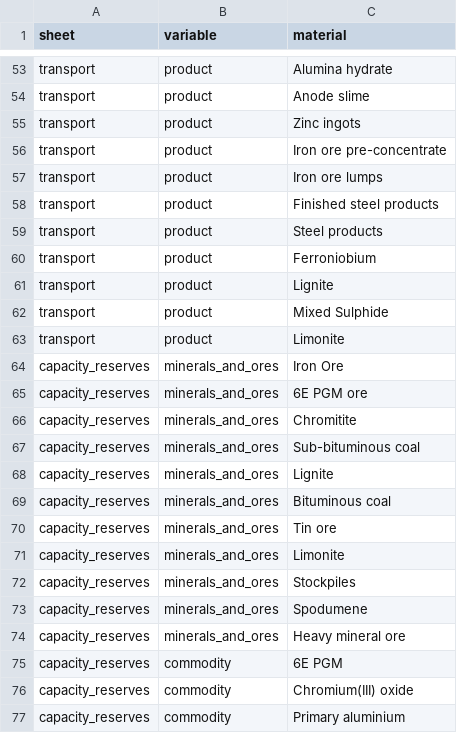
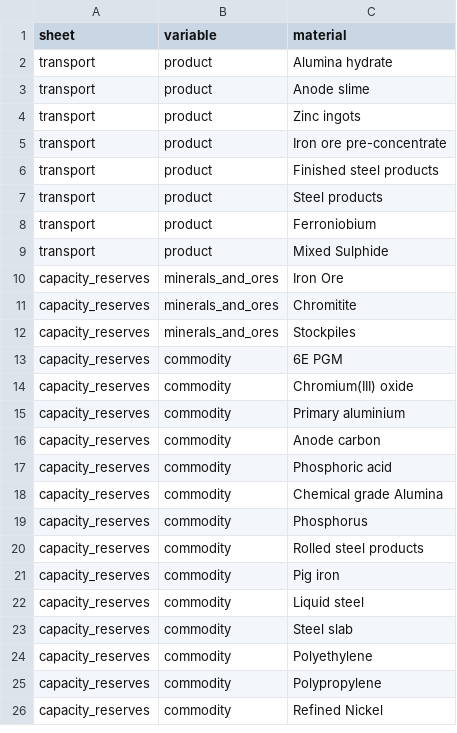
Before and after one commit to fineprint-global/compilation_mining_data, a CSV file: detailed_data/04_output/01_harmonization/01_no_match_tables/no_match_mat.csv, drawn as a sheet; only a part is shown, gaps mark what is left out; the shorter side is filled out with more unchanged rows; the diff covers the shown part only; the diff names each change by its address in the sheet, - before the commit and + after, or states it on an @@ line.

Commit message:
Added relevant missing IDs based on harmonization output + Changed all tables in all Rmd outputs from kable to DT + adjusted gitignore files because they didn't work properly

```diff
--- a/detailed_data/04_output/01_harmonization/01_no_match_tables/no_match_mat.csv
+++ b/detailed_data/04_output/01_harmonization/01_no_match_tables/no_match_mat.csv
-row 57: transport | product | Iron ore lumps
-row 61: transport | product | Lignite
-row 63: transport | product | Limonite
-row 65: capacity_reserves | minerals_and_ores | 6E PGM ore
-row 67: capacity_reserves | minerals_and_ores | Sub-bituminous coal
-row 68: capacity_reserves | minerals_and_ores | Lignite
-row 69: capacity_reserves | minerals_and_ores | Bituminous coal
-row 70: capacity_reserves | minerals_and_ores | Tin ore
-row 71: capacity_reserves | minerals_and_ores | Limonite
-row 73: capacity_reserves | minerals_and_ores | Spodumene
-row 74: capacity_reserves | minerals_and_ores | Heavy mineral ore
```
Also changed, not shown: 52 removed rows elsewhere in this file, detailed_data/01_input/02_lists_and_concordance_tables/material_ids.csv, detailed_data/01_input/02_lists_and_concordance_tables/source_material_ids.csv, 21 other files.
